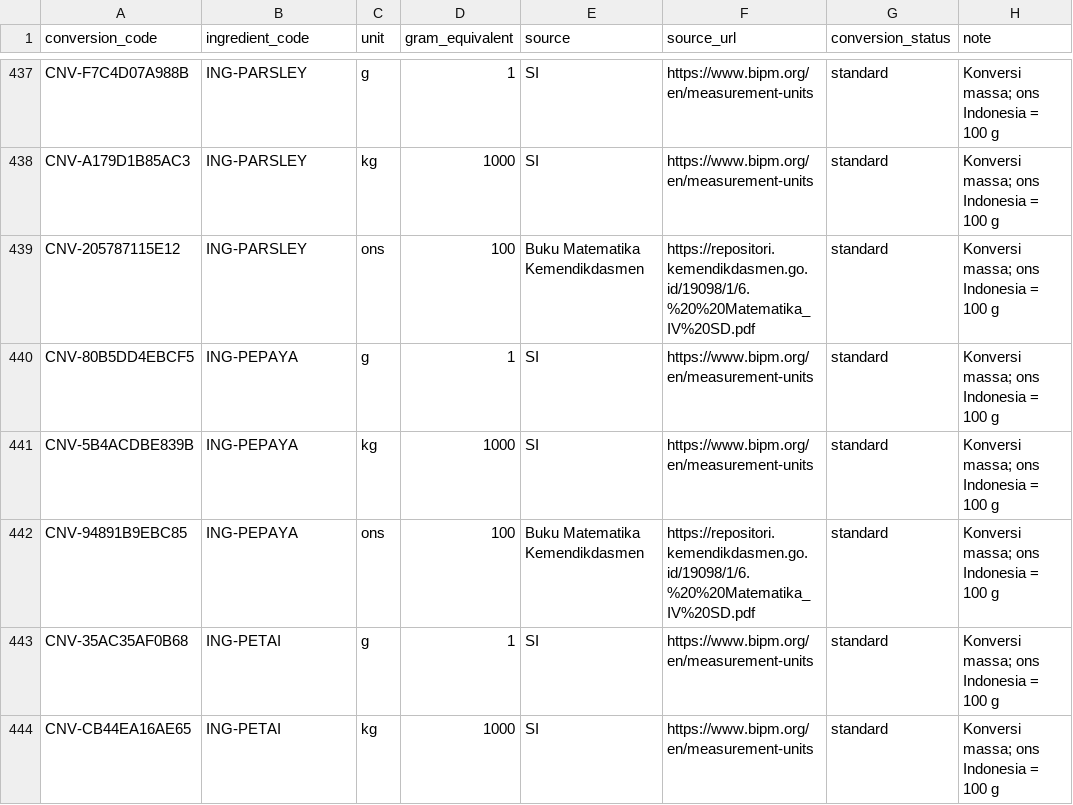
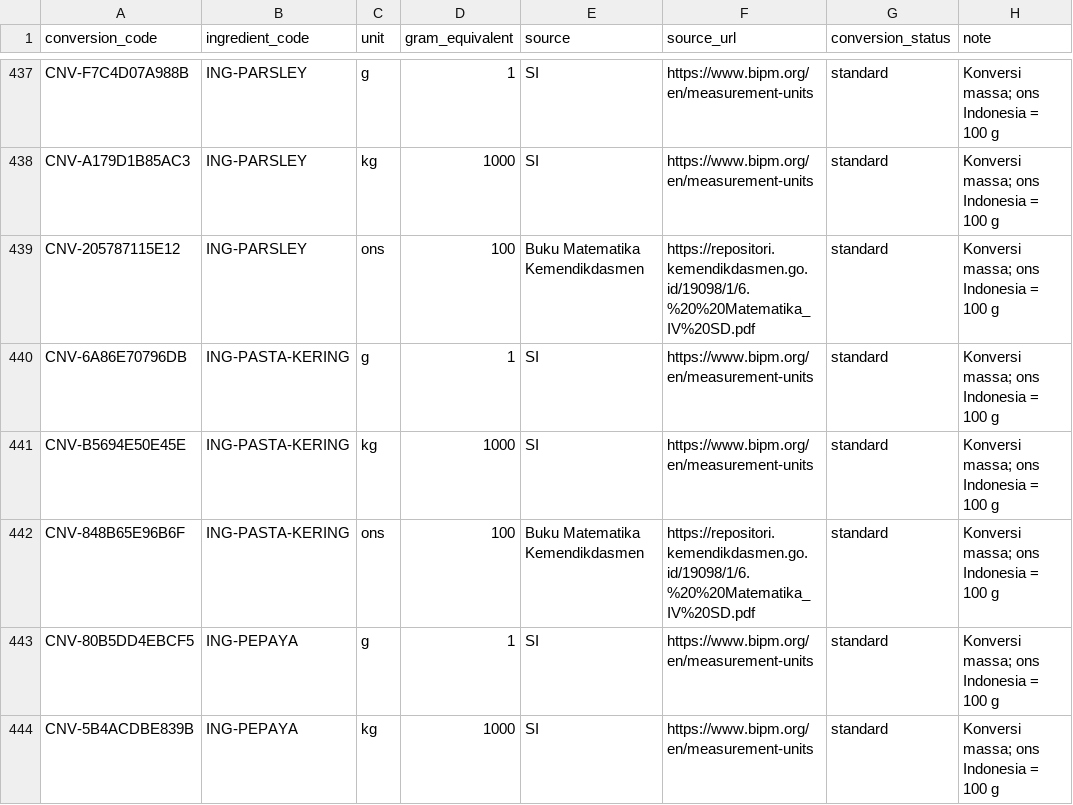
Before and after one commit to PBPUY-11-C/TAKARKUY, a CSV file: data/mapping/unit_conversions.csv, drawn as a sheet; only a part is shown, gaps mark what is left out; the shorter side is filled out with more unchanged rows.

```diff
--- a/data/mapping/unit_conversions.csv
+++ b/data/mapping/unit_conversions.csv
@@ -439,2 +439,5 @@ CNV-A179D1B85AC3,ING-PARSLEY,kg,1000,SI,https://www.bipm.org/en/measurement-unit
 CNV-205787115E12,ING-PARSLEY,ons,100,Buku Matematika Kemendikdasmen,https://repositori.kemendikdasmen.go.id/19098/1/6.%20%20Matematika_IV%20SD.pdf,standard,Konversi massa; ons Indonesia = 100 g
+CNV-6A86E70796DB,ING-PASTA-KERING,g,1,SI,https://www.bipm.org/en/measurement-units,standard,Konversi massa; ons Indonesia = 100 g
+CNV-B5694E50E45E,ING-PASTA-KERING,kg,1000,SI,https://www.bipm.org/en/measurement-units,standard,Konversi massa; ons Indonesia = 100 g
+CNV-848B65E96B6F,ING-PASTA-KERING,ons,100,Buku Matematika Kemendikdasmen,https://repositori.kemendikdasmen.go.id/19098/1/6.%20%20Matematika_IV%20SD.pdf,standard,Konversi massa; ons Indonesia = 100 g
 CNV-80B5DD4EBCF5,ING-PEPAYA,g,1,SI,https://www.bipm.org/en/measurement-units,standard,Konversi massa; ons Indonesia = 100 g
```
Also changed, not shown: data/mapping/ingredient_aliases.csv, data/mapping/ingredient_allergens.csv, 26 other files.
